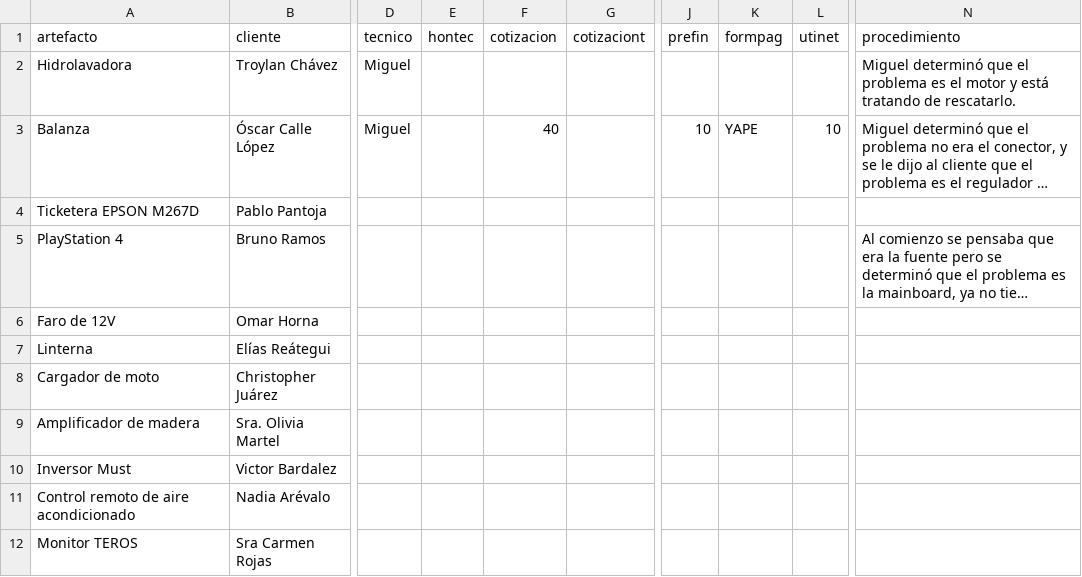
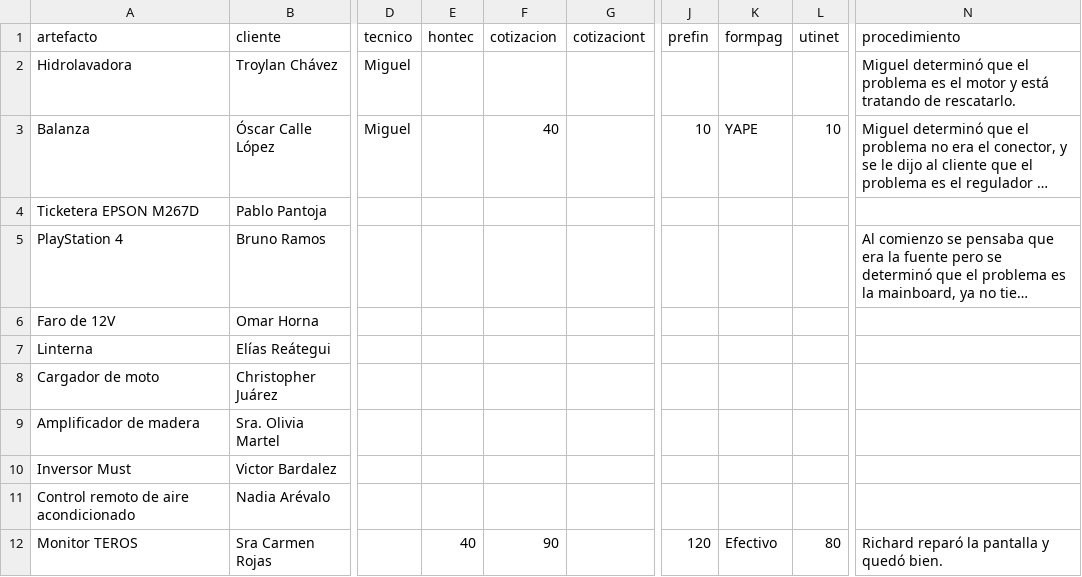
Before and after one commit to justintxu/repo, a CSV file: data/sertecpen.csv, drawn as a sheet; only a part is shown, gaps mark what is left out; long unchanged cells end in …; the diff names each change by its address in the sheet, - before the commit and + after, or states it on an @@ line.

Commit message:
Update data/sertecpen.csv

```diff
--- a/data/sertecpen.csv
+++ b/data/sertecpen.csv
-E12 (hontec): (empty)
+E12 (hontec): 40
-F12 (cotizacion): (empty)
+F12 (cotizacion): 90
-J12 (prefin): (empty)
+J12 (prefin): 120
-K12 (formpag): (empty)
+K12 (formpag): Efectivo
-L12 (utinet): (empty)
+L12 (utinet): 80
-N12 (procedimiento): (empty)
+N12 (procedimiento): Richard reparó la pantalla y quedó bien.
```
